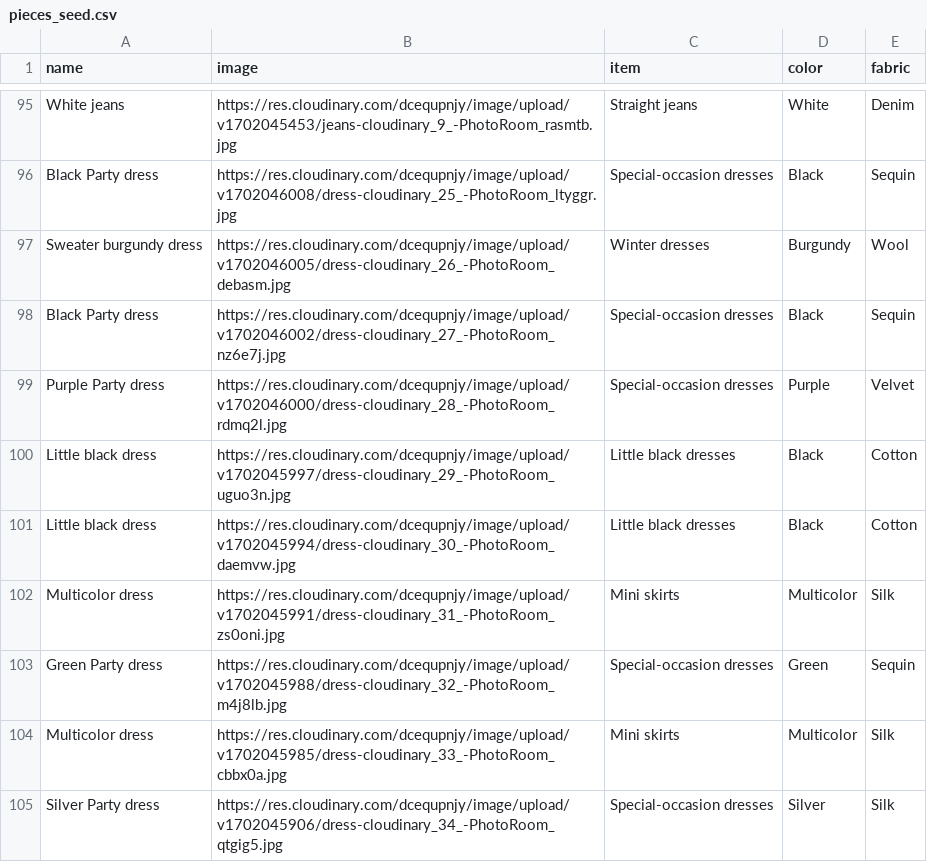
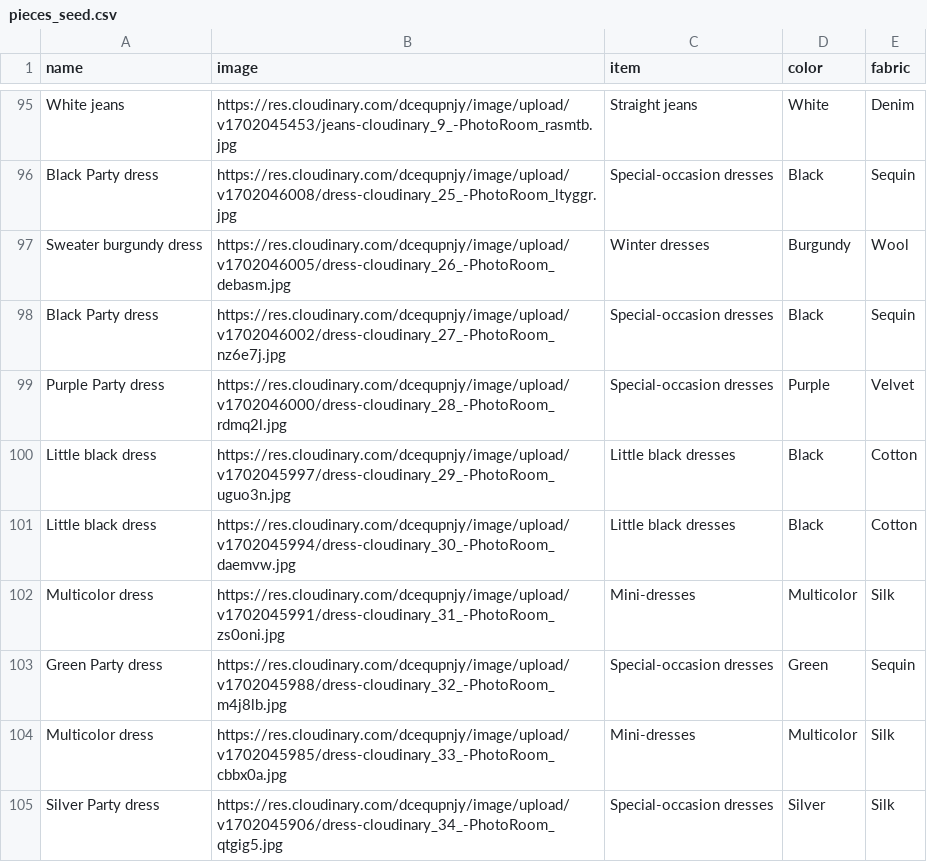
Before and after one commit to lara-dev1510/replikka, a CSV file: storage/pieces_seed.csv, drawn as a sheet; only a part is shown, gaps mark what is left out.

Commit message:
ok

```diff
--- a/storage/pieces_seed.csv
+++ b/storage/pieces_seed.csv
@@ -101,5 +101,5 @@ Little black dress,https://res.cloudinary.com/dcequpnjy/image/upload/v1702045997
 Little black dress,https://res.cloudinary.com/dcequpnjy/image/upload/v1702045994/dress-cloudinary_30_-PhotoRoom_daemvw.jpg,Little black dresses,Black,Cotton
-Multicolor dress,https://res.cloudinary.com/dcequpnjy/image/upload/v1702045991/dress-cloudinary_31_-PhotoRoom_zs0oni.jpg,Mini skirts,Multicolor,Silk
+Multicolor dress,https://res.cloudinary.com/dcequpnjy/image/upload/v1702045991/dress-cloudinary_31_-PhotoRoom_zs0oni.jpg,Mini-dresses,Multicolor,Silk
 Green Party dress,https://res.cloudinary.com/dcequpnjy/image/upload/v1702045988/dress-cloudinary_32_-PhotoRoom_m4j8lb.jpg,Special-occasion dresses,Green,Sequin
-Multicolor dress,https://res.cloudinary.com/dcequpnjy/image/upload/v1702045985/dress-cloudinary_33_-PhotoRoom_cbbx0a.jpg,Mini skirts,Multicolor,Silk
+Multicolor dress,https://res.cloudinary.com/dcequpnjy/image/upload/v1702045985/dress-cloudinary_33_-PhotoRoom_cbbx0a.jpg,Mini-dresses,Multicolor,Silk
 Silver Party dress,https://res.cloudinary.com/dcequpnjy/image/upload/v1702045906/dress-cloudinary_34_-PhotoRoom_qtgig5.jpg,Special-occasion dresses,Silver,Silk
```
